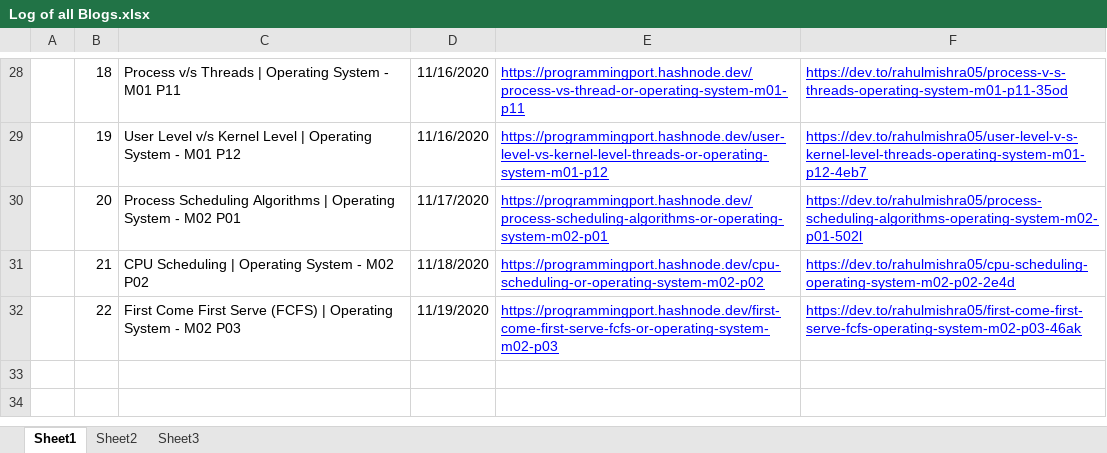
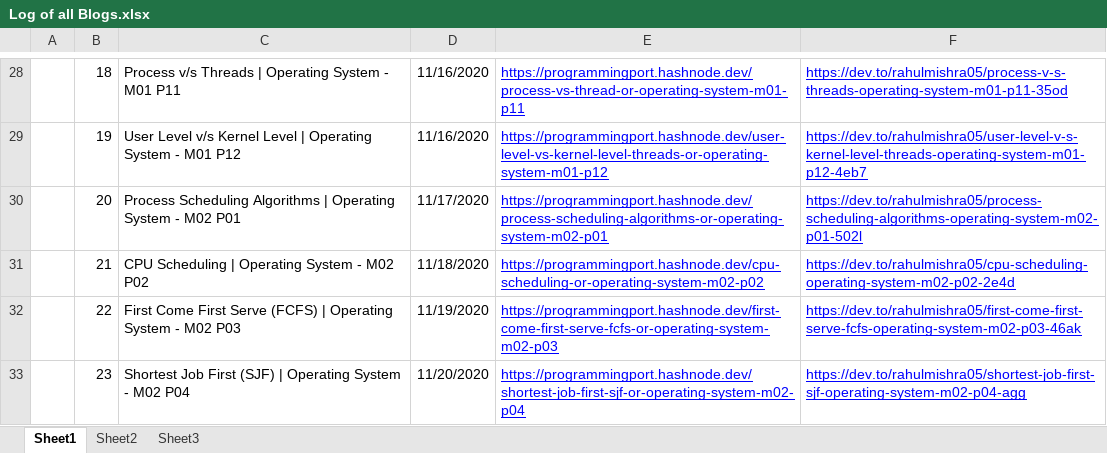
Before and after one commit to rahulMishra05/Blog, an Excel workbook: Log of all Blogs.xlsx, sheet Sheet1, drawn as a sheet; only a part is shown, gaps mark what is left out; values as stored, in another font and other column widths than the file's, no borders; charts and pictures and table styles not drawn; the diff names each change by its address in the sheet, - before the commit and + after, or states it on an @@ line.

Commit message:
Log file updated

```diff
--- a/Log of all Blogs.xlsx (sheet Sheet1)
+++ b/Log of all Blogs.xlsx (sheet Sheet1)
+row 33:  | 23 | Shortest Job First (SJF) | Operating System - M02 P04 | 11/20/2020 | https://programmingport.hashnode.dev/shortest-job-first-sjf-or-operating-system-m02-p04 | https://dev.to/rahulmishra05/shortest-job-first-sjf-operating-system-m02-p04-agg
```
